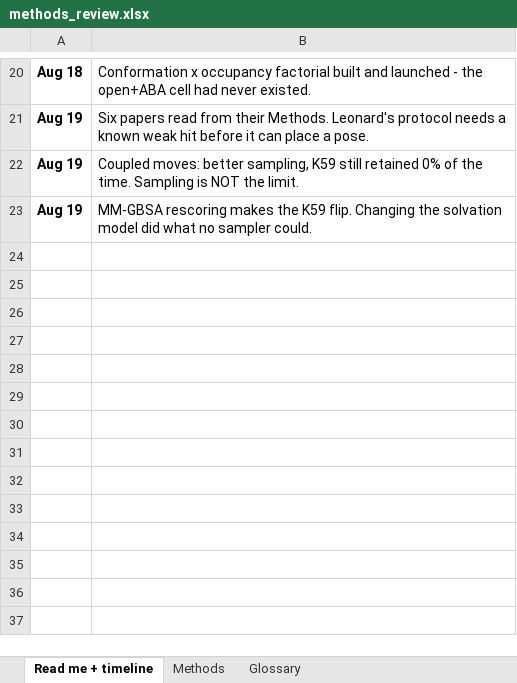
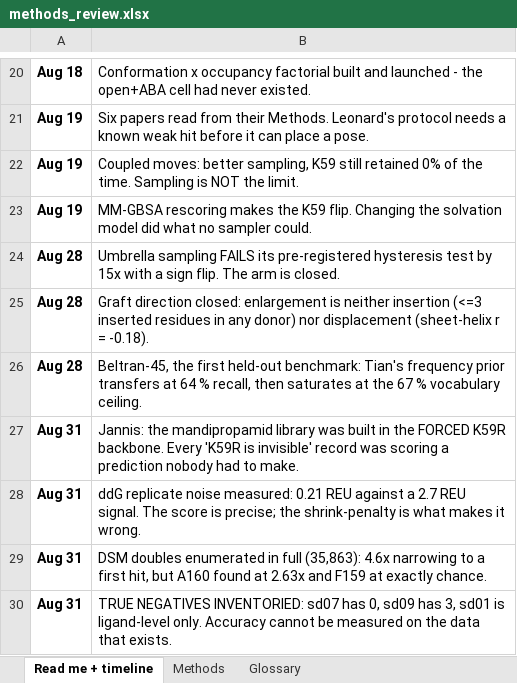
Before and after one commit to jjaco081-lab/PYR1_pocket_expansion, an Excel workbook: data/methods_review.xlsx, sheet Read me + timeline, drawn as a sheet; only a part is shown, gaps mark what is left out; values as stored, in another font and other column widths than the file's, no borders; the diff names each change by its address in the sheet, - before the commit and + after, or states it on an @@ line.

Commit message:
93: methods doc refreshed, timestamps corrected, and the true-negative inventory
Adds four method rows (chamber decomposition, Beltran-45 library recall,
single-substitution ddG, closed-space enumeration) and seven timeline entries to
76, regenerating METHODS_REVIEW.md (ACTIVE 13 -> 17) and the spreadsheet.
Corrects the dates on README 88 and 89, which were written 2026-08-31 and dated
08-28.

90 answers Jannis's question about separating plausible binders from demonstrated
non-binders at >80% accuracy. The blocker is not scoring: it is that THREE
variant-level tested negatives exist in the entire corpus. sd07 has none (all 78
rows respond somewhere in 0.025-100 uM), sd09 has 3, and the clone tables are hit
lists. Only sd01 carries real negatives and they are ligand-level, which is what
84's tractability benchmark already uses -- the one measurable form of the
question, now running as 27978561.

Records the criteria a credible >80% claim would have to meet, stated in advance,
and notes that Park's exhaustively screened 475 is the single highest-value
missing input: recovering its per-variant outcome would convert the 437 variants
already scored into a classification benchmark with ~470 true negatives.

```diff
--- a/data/methods_review.xlsx (sheet Read me + timeline)
+++ b/data/methods_review.xlsx (sheet Read me + timeline)
+row 24: Aug 28 | Umbrella sampling FAILS its pre-registered hysteresis test by 15x with a sign flip. The arm is closed.
+row 25: Aug 28 | Graft direction closed: enlargement is neither insertion (<=3 inserted residues in any donor) nor displacement (sheet-helix r = -0.18).
+row 26: Aug 28 | Beltran-45, the first held-out benchmark: Tian's frequency prior transfers at 64 % recall, then saturates at the 67 % vocabulary ceiling.
+row 27: Aug 31 | Jannis: the mandipropamid library was built in the FORCED K59R backbone. Every 'K59R is invisible' record was scoring a prediction nobody had to make.
+row 28: Aug 31 | ddG replicate noise measured: 0.21 REU against a 2.7 REU signal. The score is precise; the shrink-penalty is what makes it wrong.
+row 29: Aug 31 | DSM doubles enumerated in full (35,863): 4.6x narrowing to a first hit, but A160 found at 2.63x and F159 at exactly chance.
+row 30: Aug 31 | TRUE NEGATIVES INVENTORIED: sd07 has 0, sd09 has 3, sd01 is ligand-level only. Accuracy cannot be measured on the data that exists.
```
Also changed, not shown: sheet Methods, 3 other files.
